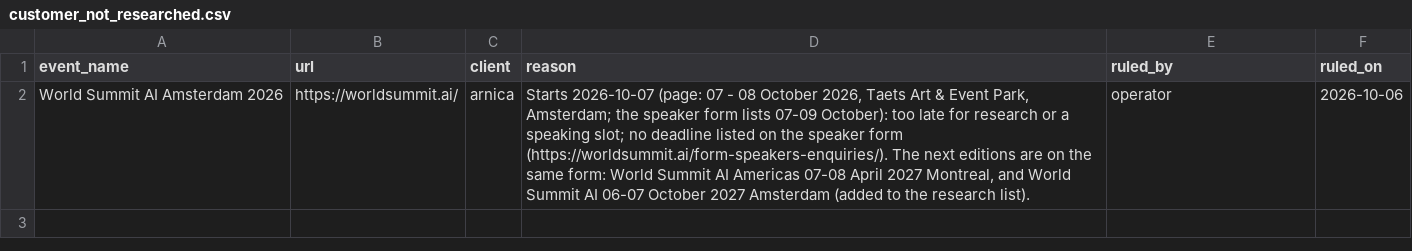
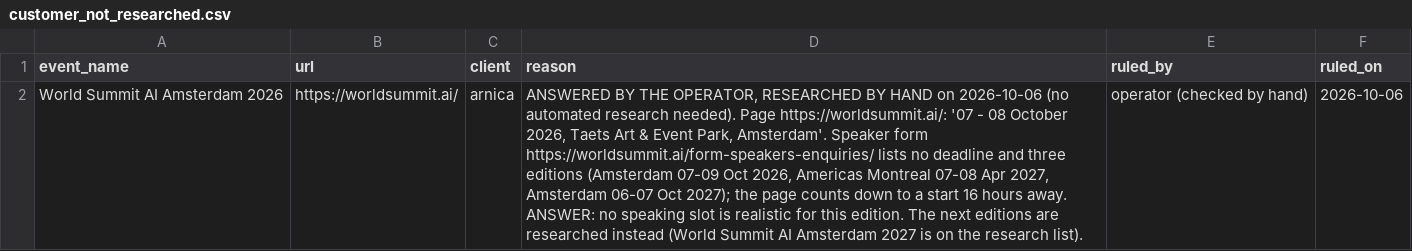
Before and after one commit to mattolejarczyk/cfp-monitor, a CSV file: docs/operations/customer_not_researched.csv, drawn as a sheet; the diff names each change by its address in the sheet, - before the commit and + after, or states it on an @@ line.

```diff
--- a/docs/operations/customer_not_researched.csv
+++ b/docs/operations/customer_not_researched.csv
-D2 (reason): Starts 2026-10-07 (page: 07 - 08 October 2026, Taets Art & Event Park, Amsterdam; the speaker form lists 07-09 October): too late for research or a speaking slot; no deadline listed on the speaker form (https://worldsummit.ai/form-speakers-enquiries/). The next editions are on the same form: World Summit AI Americas 07-08 April 2027 Montreal, and World Summit AI 06-07 October 2027 Amsterdam (added to the research…
+D2 (reason): ANSWERED BY THE OPERATOR, RESEARCHED BY HAND on 2026-10-06 (no automated research needed). Page https://worldsummit.ai/: '07 - 08 October 2026, Taets Art & Event Park, Amsterdam'. Speaker form https://worldsummit.ai/form-speakers-enquiries/ lists no deadline and three editions (Amsterdam 07-09 Oct 2026, Americas Montreal 07-08 Apr 2027, Amsterdam 06-07 Oct 2027); the page counts down to a start 16 hours away. ANSWER: no speaking slot is realistic for this edition. The next editions are researched instead (World Summit AI Amsterdam 2027 is on the research…
-E2 (ruled_by): operator
+E2 (ruled_by): operator (checked by hand)
```
Also changed, not shown: docs/operations/given_ids.csv, 4 other files.
